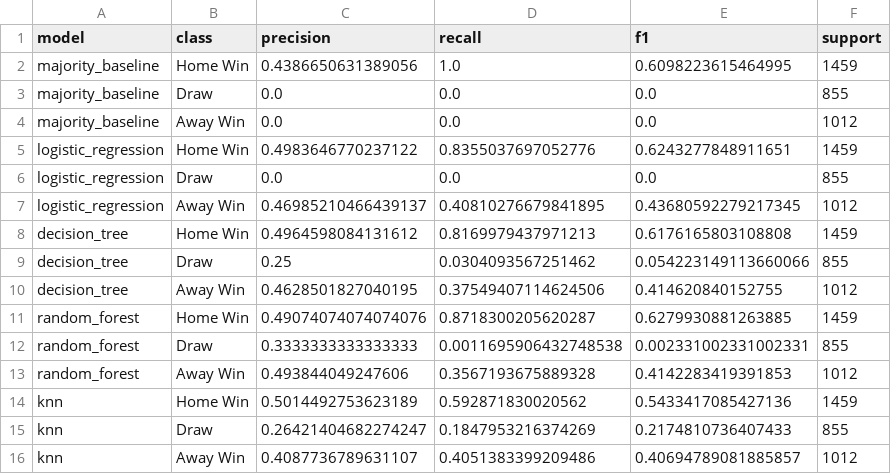
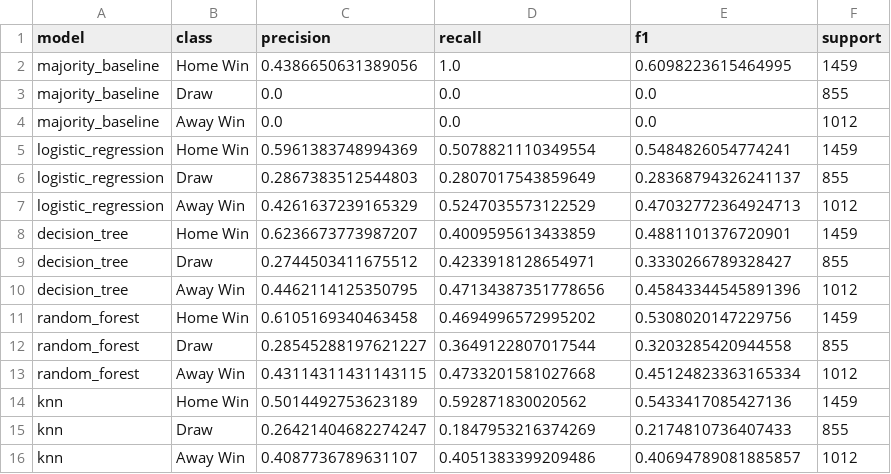
Before and after one commit to IT24102527/football-match-outcome-ml, a CSV file: outputs/tables/per_class_metrics.csv, drawn as a sheet.

Commit message:
Add output tables for model evaluation and hyperparameter tuning
- Created confusion_matrix_logistic_regression.csv to store confusion matrix results for logistic regression.
- Added hyperparameter_tuning.csv to document hyperparameter tuning results for various models.
- Updated model_comparison.csv with new accuracy and F1 scores for logistic regression, random forest, and decision tree.
- Enhanced model_training_summary.csv to include selected hyperparameters for each model.
- Revised per_class_metrics.csv to reflect updated precision, recall, and F1 scores for logistic regression, decision tree, and random forest.

```diff
--- a/outputs/tables/per_class_metrics.csv
+++ b/outputs/tables/per_class_metrics.csv
@@ -4,11 +4,11 @@ majority_baseline,Draw,0.0,0.0,0.0,855
 majority_baseline,Away Win,0.0,0.0,0.0,1012
-logistic_regression,Home Win,0.4983646770237122,0.8355037697052776,0.6243277848911651,1459
-logistic_regression,Draw,0.0,0.0,0.0,855
-logistic_regression,Away Win,0.46985210466439137,0.40810276679841895,0.43680592279217345,1012
-decision_tree,Home Win,0.4964598084131612,0.8169979437971213,0.6176165803108808,1459
-decision_tree,Draw,0.25,0.0304093567251462,0.054223149113660066,855
-decision_tree,Away Win,0.4628501827040195,0.37549407114624506,0.414620840152755,1012
-random_forest,Home Win,0.49074074074074076,0.8718300205620287,0.6279930881263885,1459
-random_forest,Draw,0.3333333333333333,0.0011695906432748538,0.002331002331002331,855
-random_forest,Away Win,0.493844049247606,0.3567193675889328,0.4142283419391853,1012
+logistic_regression,Home Win,0.5961383748994369,0.5078821110349554,0.5484826054774241,1459
+logistic_regression,Draw,0.2867383512544803,0.2807017543859649,0.28368794326241137,855
+logistic_regression,Away Win,0.4261637239165329,0.5247035573122529,0.47032772364924713,1012
+decision_tree,Home Win,0.6236673773987207,0.4009595613433859,0.4881101376720901,1459
+decision_tree,Draw,0.2744503411675512,0.4233918128654971,0.3330266789328427,855
+decision_tree,Away Win,0.4462114125350795,0.47134387351778656,0.45843344545891396,1012
+random_forest,Home Win,0.6105169340463458,0.4694996572995202,0.5308020147229756,1459
+random_forest,Draw,0.28545288197621227,0.3649122807017544,0.3203285420944558,855
+random_forest,Away Win,0.43114311431143115,0.4733201581027668,0.45124823363165334,1012
 knn,Home Win,0.5014492753623189,0.592871830020562,0.5433417085427136,1459
```
Also changed, not shown: outputs/tables/model_comparison.csv, outputs/tables/model_training_summary.csv, 4 other files.
